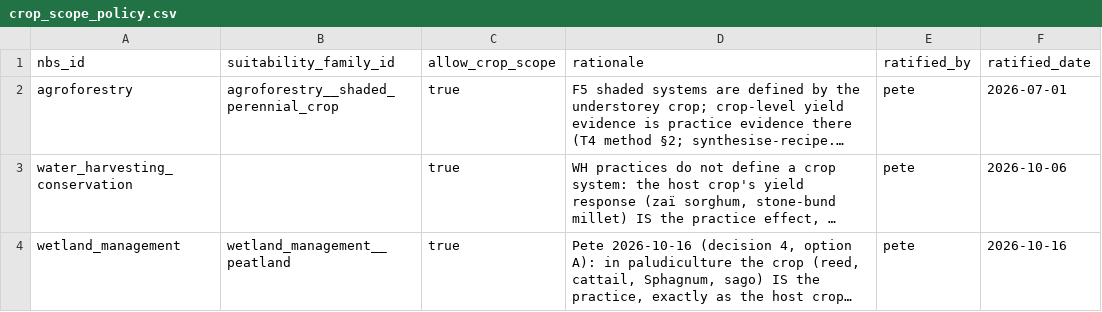
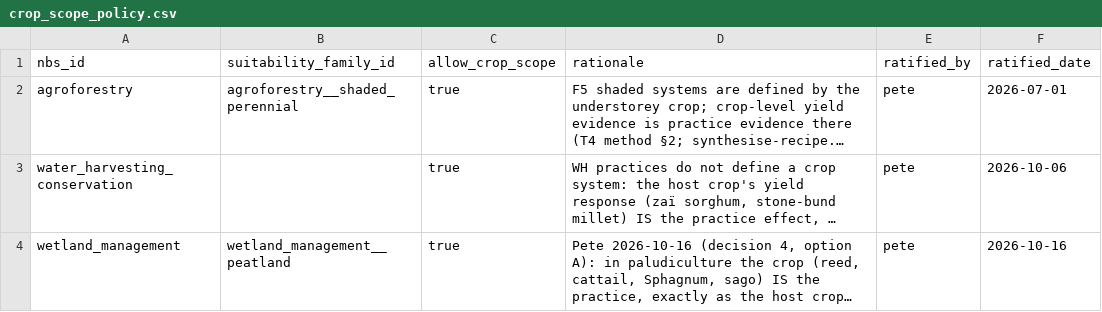
Before and after one commit to CIAT/nbs_ruralscan, a CSV file: schema/lookups/crop_scope_policy.csv, drawn as a sheet; long unchanged cells end in …; the diff names each change by its address in the sheet, - before the commit and + after, or states it on an @@ line.

```diff
--- a/schema/lookups/crop_scope_policy.csv
+++ b/schema/lookups/crop_scope_policy.csv
-B2 (suitability_family_id): agroforestry__shaded_perennial_crop
+B2 (suitability_family_id): agroforestry__shaded_perennial
```
Also changed, not shown: 41 other files.
